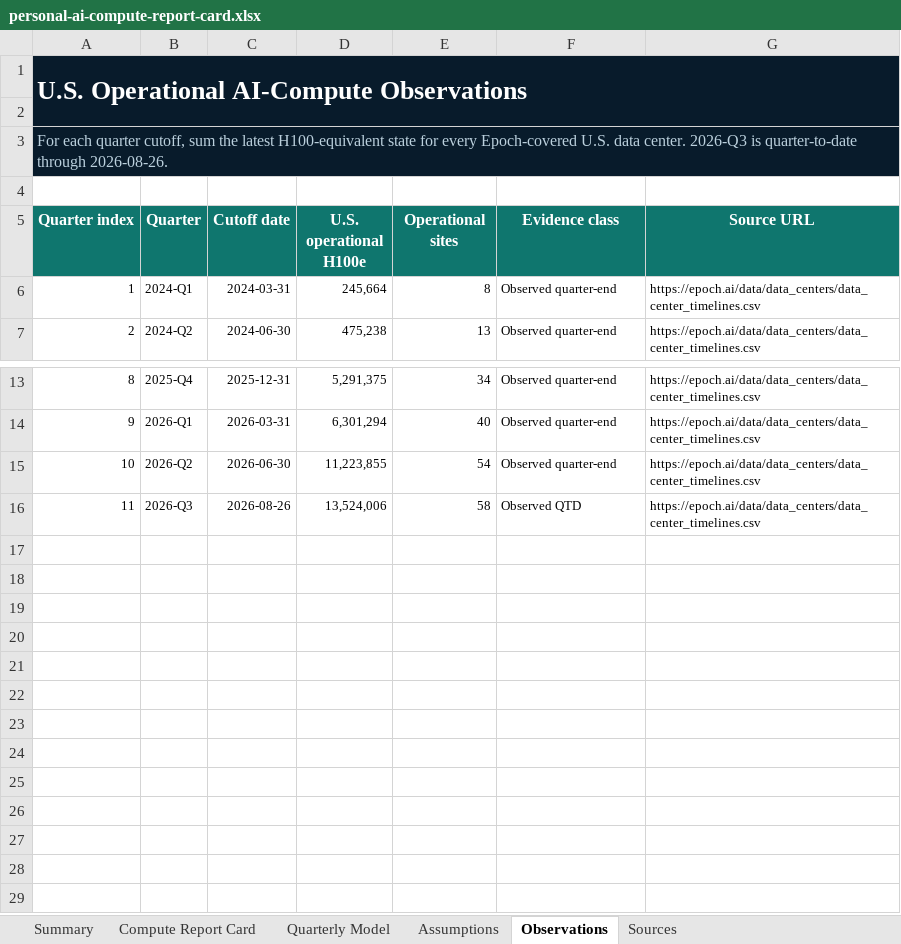
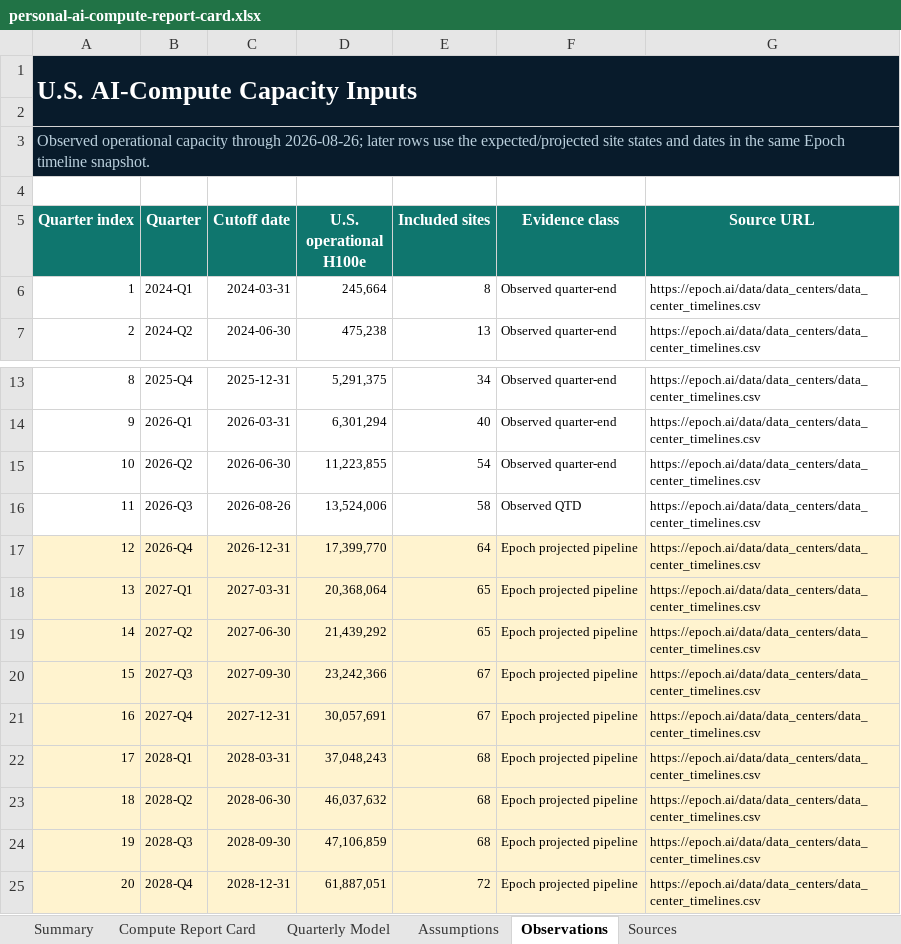
Before and after one commit to buwilliams/diffuse-personal-ai, an Excel workbook: data/reports/personal-ai-compute-report-card.xlsx, sheet Observations, drawn as a sheet; only a part is shown, gaps mark what is left out; values as stored, in another font and other column widths than the file's, no borders; table styles not drawn; the diff names each change by its address in the sheet, - before the commit and + after, or states it on an @@ line.

Commit message:
Audit forecast data and projection model

```diff
--- a/data/reports/personal-ai-compute-report-card.xlsx (sheet Observations)
+++ b/data/reports/personal-ai-compute-report-card.xlsx (sheet Observations)
@@ column A (Quarter index) renumbered between rows 1 and 3 @@
-E5: Operational sites
+E5: Included sites
+row 17: 12 | 2026-Q4 | 2026-12-31 | 17,399,770 | 64 | Epoch projected pipeline | https://epoch.ai/data/data_centers/data_center_timelines.csv
+row 18: 13 | 2027-Q1 | 2027-03-31 | 20,368,064 | 65 | Epoch projected pipeline | https://epoch.ai/data/data_centers/data_center_timelines.csv
+row 19: 14 | 2027-Q2 | 2027-06-30 | 21,439,292 | 65 | Epoch projected pipeline | https://epoch.ai/data/data_centers/data_center_timelines.csv
+row 20: 15 | 2027-Q3 | 2027-09-30 | 23,242,366 | 67 | Epoch projected pipeline | https://epoch.ai/data/data_centers/data_center_timelines.csv
+row 21: 16 | 2027-Q4 | 2027-12-31 | 30,057,691 | 67 | Epoch projected pipeline | https://epoch.ai/data/data_centers/data_center_timelines.csv
+row 22: 17 | 2028-Q1 | 2028-03-31 | 37,048,243 | 68 | Epoch projected pipeline | https://epoch.ai/data/data_centers/data_center_timelines.csv
+row 23: 18 | 2028-Q2 | 2028-06-30 | 46,037,632 | 68 | Epoch projected pipeline | https://epoch.ai/data/data_centers/data_center_timelines.csv
+row 24: 19 | 2028-Q3 | 2028-09-30 | 47,106,859 | 68 | Epoch projected pipeline | https://epoch.ai/data/data_centers/data_center_timelines.csv
+row 25: 20 | 2028-Q4 | 2028-12-31 | 61,887,051 | 72 | Epoch projected pipeline | https://epoch.ai/data/data_centers/data_center_timelines.csv
```
Also changed, not shown: sheet Quarterly Model, sheet Assumptions, sheet Compute Report Card, sheet Summary, sheet Sources, formulas that keep their value, charts or pictures, data/reports/personal-ai-four-year-capability-report-card.xlsx, 8 other files.
